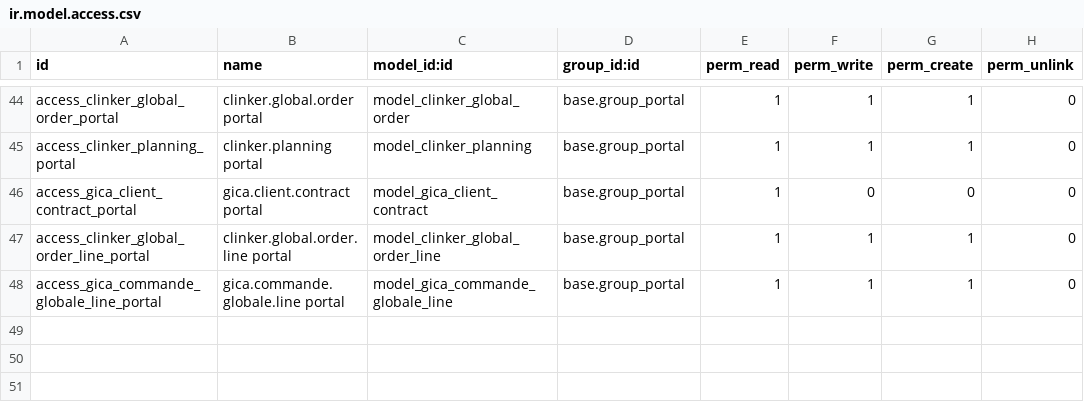
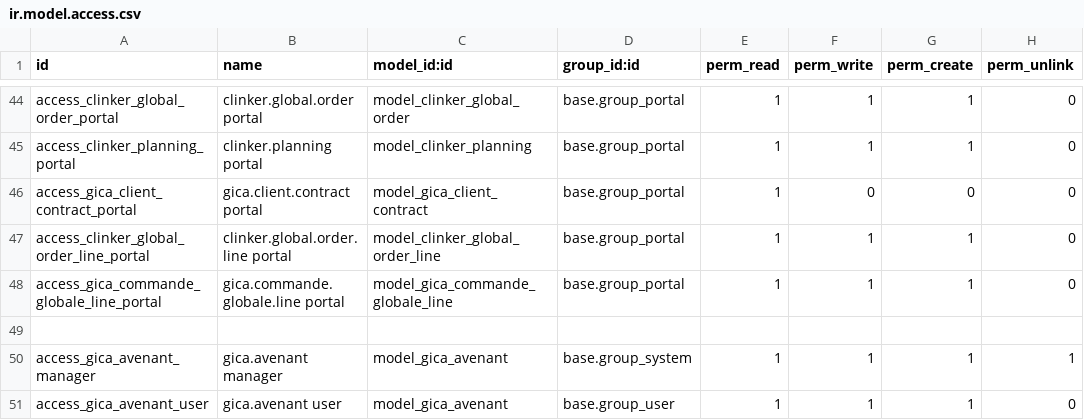
Before and after one commit to liliaBoussad/gestion_commerciale, a CSV file: security/ir.model.access.csv, drawn as a sheet; only a part is shown, gaps mark what is left out.

Commit message:
Avenant

```diff
--- a/security/ir.model.access.csv
+++ b/security/ir.model.access.csv
@@ -48 +48,4 @@ access_clinker_global_order_line_portal,clinker.global.order.line portal,model_c
 access_gica_commande_globale_line_portal,gica.commande.globale.line portal,model_gica_commande_globale_line,base.group_portal,1,1,1,0
+
+access_gica_avenant_manager,gica.avenant manager,model_gica_avenant,base.group_system,1,1,1,1
+access_gica_avenant_user,gica.avenant user,model_gica_avenant,base.group_user,1,1,1,0
```
Also changed, not shown: 6 other files.
